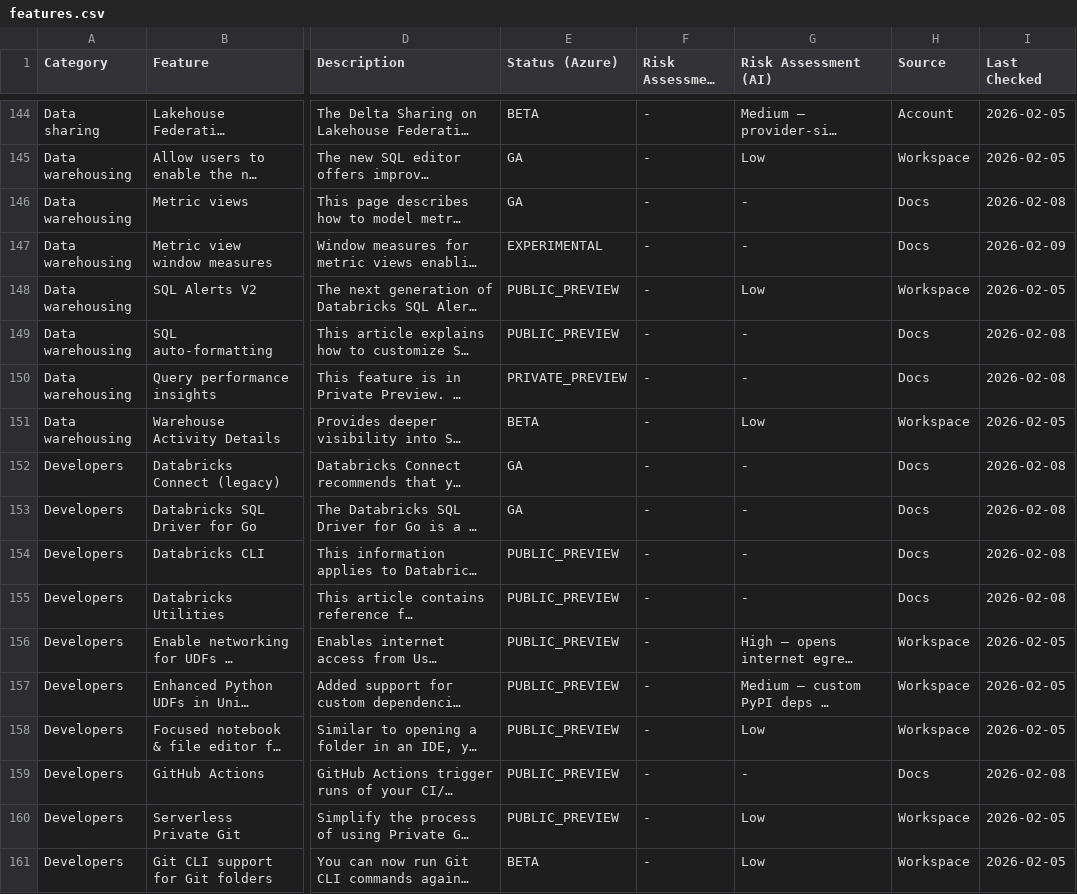
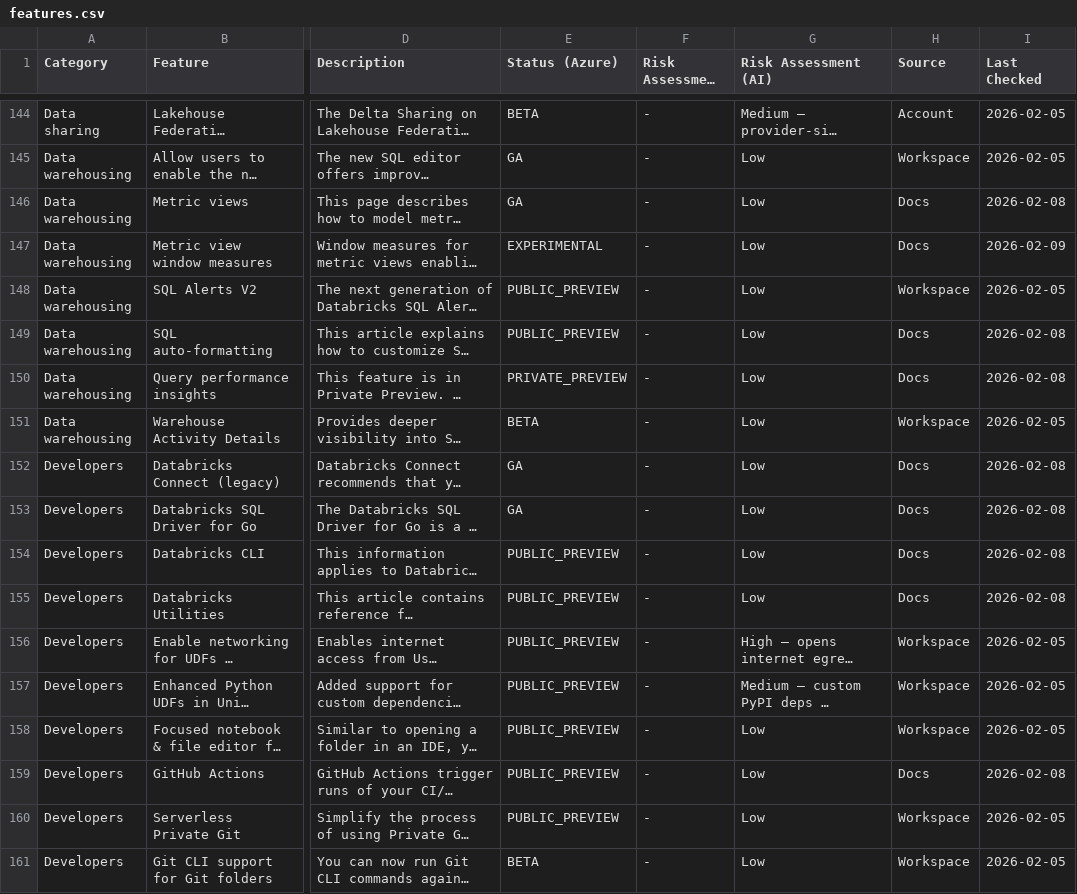
Before and after one commit to CauchyIO/dbr_feature_status_tracker, a CSV file: features.csv, drawn as a sheet; only a part is shown, gaps mark what is left out; long unchanged cells end in …; the diff covers the shown part only; the diff names each change by its address in the sheet, - before the commit and + after, or states it on an @@ line.

```diff
--- a/features.csv
+++ b/features.csv
-G146:G147 (Risk Assessment (AI)): -
+G146:G147 (Risk Assessment (AI)): Low
-G149:G150 (Risk Assessment (AI)): -
+G149:G150 (Risk Assessment (AI)): Low
-G152:G155 (Risk Assessment (AI)): -
+G152:G155 (Risk Assessment (AI)): Low
-G159 (Risk Assessment (AI)): -
+G159 (Risk Assessment (AI)): Low
```
Also changed, not shown: 117 edited cells elsewhere in this file, 1 other file.
